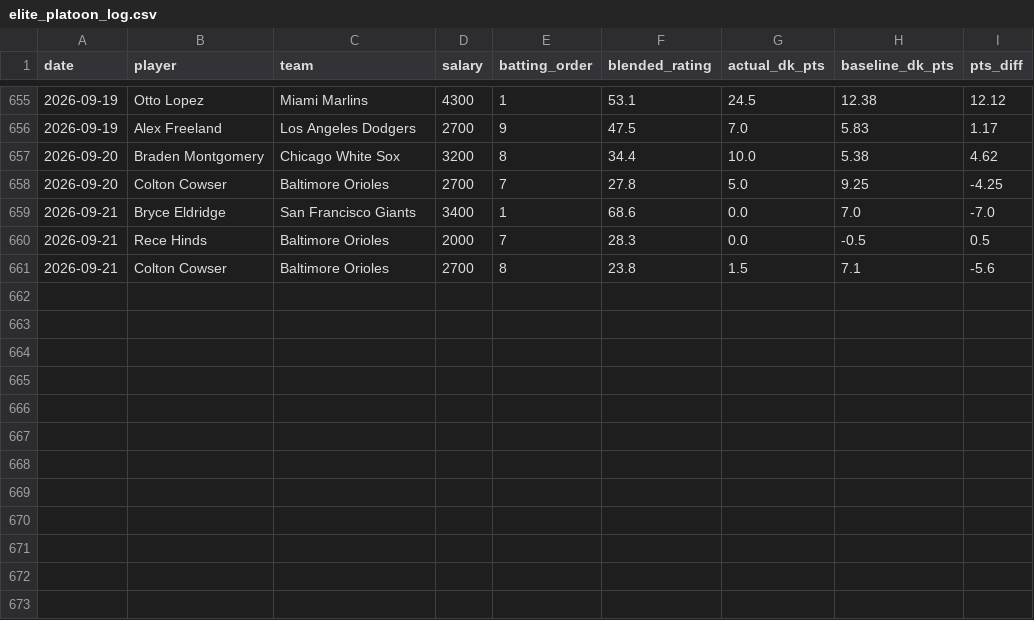
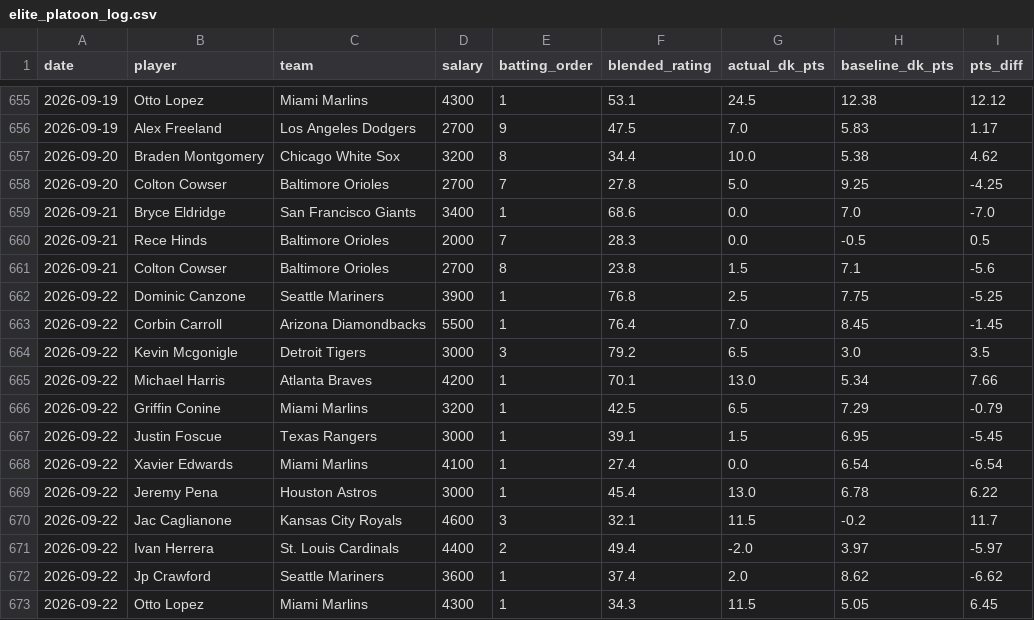
Before and after one commit to kklosowiak/MlbDFS, a CSV file: scratch/passive_tracker/signals/elite_platoon_log.csv, drawn as a sheet; only a part is shown, gaps mark what is left out.

```diff
--- a/scratch/passive_tracker/signals/elite_platoon_log.csv
+++ b/scratch/passive_tracker/signals/elite_platoon_log.csv
@@ -661 +661,13 @@ date,player,team,salary,batting_order,blended_rating,actual_dk_pts,baseline_dk_p
 2026-09-21,Colton Cowser,Baltimore Orioles,2700,8,23.8,1.5,7.1,-5.6
+2026-09-22,Dominic Canzone,Seattle Mariners,3900,1,76.8,2.5,7.75,-5.25
+2026-09-22,Corbin Carroll,Arizona Diamondbacks,5500,1,76.4,7.0,8.45,-1.45
+2026-09-22,Kevin Mcgonigle,Detroit Tigers,3000,3,79.2,6.5,3.0,3.5
+2026-09-22,Michael Harris,Atlanta Braves,4200,1,70.1,13.0,5.34,7.66
+2026-09-22,Griffin Conine,Miami Marlins,3200,1,42.5,6.5,7.29,-0.79
+2026-09-22,Justin Foscue,Texas Rangers,3000,1,39.1,1.5,6.95,-5.45
+2026-09-22,Xavier Edwards,Miami Marlins,4100,1,27.4,0.0,6.54,-6.54
+2026-09-22,Jeremy Pena,Houston Astros,3000,1,45.4,13.0,6.78,6.22
+2026-09-22,Jac Caglianone,Kansas City Royals,4600,3,32.1,11.5,-0.2,11.7
+2026-09-22,Ivan Herrera,St. Louis Cardinals,4400,2,49.4,-2.0,3.97,-5.97
+2026-09-22,Jp Crawford,Seattle Mariners,3600,1,37.4,2.0,8.62,-6.62
+2026-09-22,Otto Lopez,Miami Marlins,4300,1,34.3,11.5,5.05,6.45
```
Also changed, not shown: scratch/passive_tracker/signals/anti_chalk_smash_log.csv, scratch/passive_tracker/signals/hot_msmi_log.csv, 18 other files.
